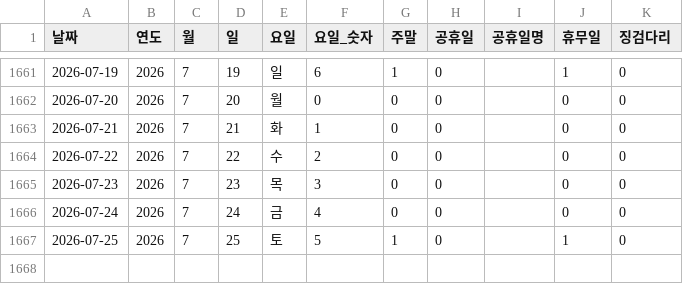
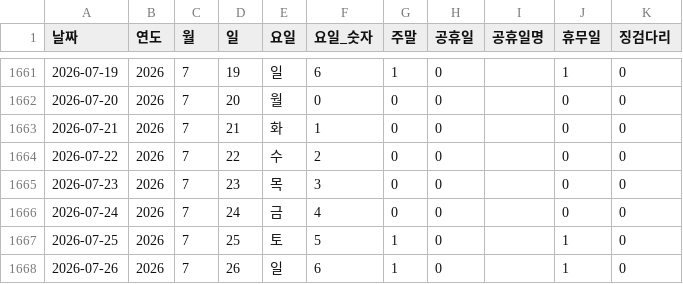
Before and after one commit to CSID-DGU/2026-1-CECD1-3-Hanwool-06, a CSV file: analysis/risk_snapshot/data/processed_data/날짜인덱스.csv, drawn as a sheet; only a part is shown, gaps mark what is left out; the diff names each change by its address in the sheet, - before the commit and + after, or states it on an @@ line.

```diff
--- a/analysis/risk_snapshot/data/processed_data/날짜인덱스.csv
+++ b/analysis/risk_snapshot/data/processed_data/날짜인덱스.csv
+row 1668: 2026-07-26 | 2026 | 7 | 26 | 일 | 6 | 1 | 0 |  | 1 | 0
```
Also changed, not shown: 3 other files.
